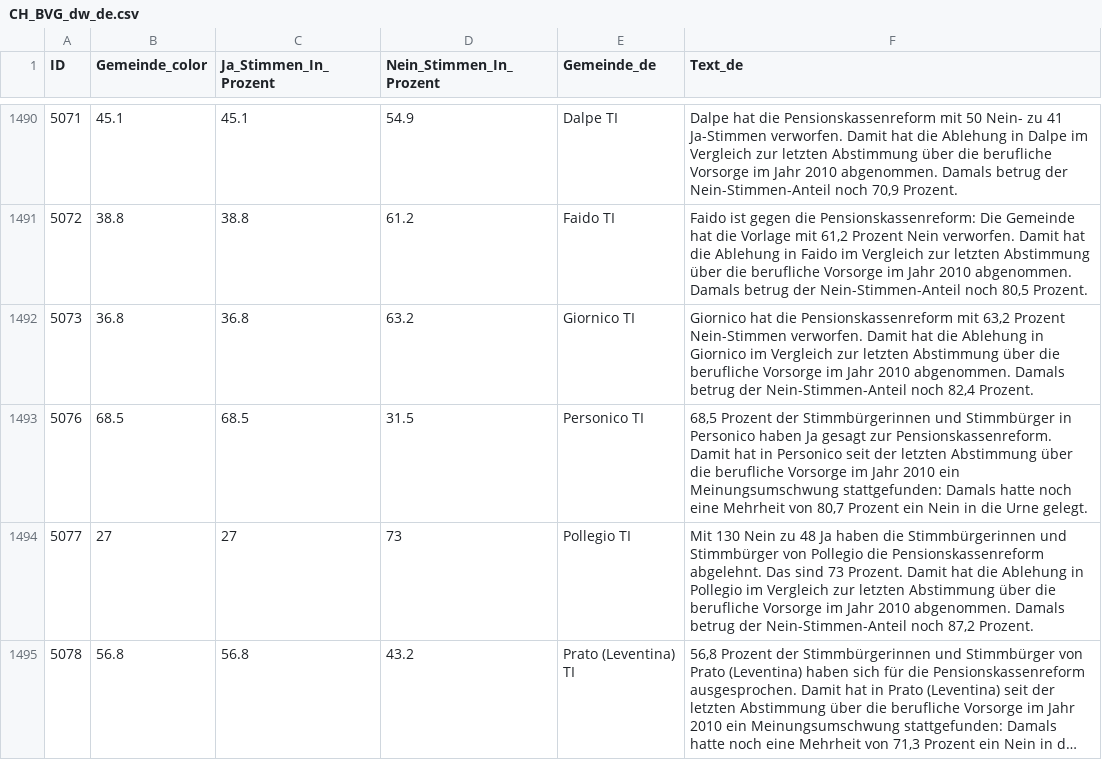
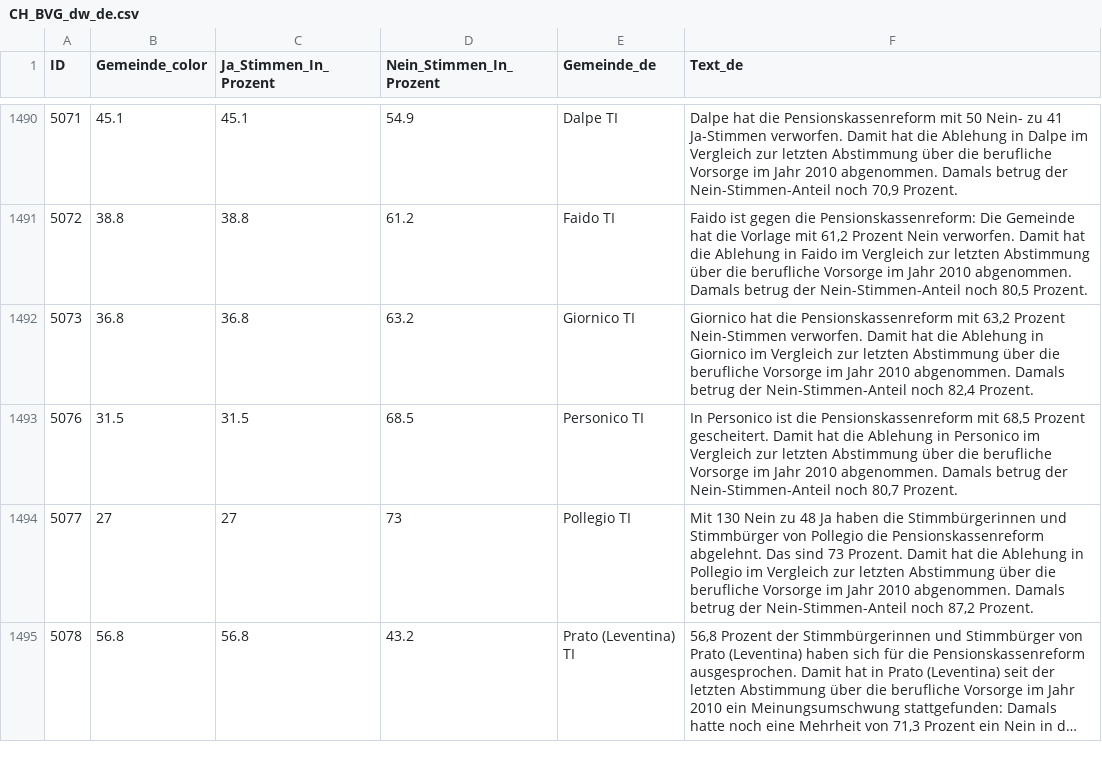
Before and after one commit to awp-finanznachrichten/lena_september2024, a CSV file: Output_Switzerland/CH_BVG_dw_de.csv, drawn as a sheet; only a part is shown, gaps mark what is left out; long unchanged cells end in ….

```diff
--- a/Output_Switzerland/CH_BVG_dw_de.csv
+++ b/Output_Switzerland/CH_BVG_dw_de.csv
@@ -1492,3 +1492,3 @@
 5073,36.8,36.8,63.2,"Giornico TI","Giornico hat die Pensionskassenreform mit 63,2 Prozent Nein-Stimmen verworfen. Damit hat die Ablehung in Giornico im Vergleich zur letzten Abstimmung über die berufliche Vorsorge im Jahr 2010 abgenommen. Damals betrug der Nein-Stimmen-Anteil noch 82,4 Prozent."
-5076,68.5,68.5,31.5,"Personico TI","68,5 Prozent der Stimmbürgerinnen und Stimmbürger in Personico haben Ja gesagt zur Pensionskassenreform. Damit hat in Personico seit der letzten Abstimmung über die berufliche Vorsorge im Jahr 2010 ein Meinungsumschwung stattgefunden: Damals hatte noch eine Mehrheit von 80,7 Prozent ein Nein in die Urne gelegt."
+5076,31.5,31.5,68.5,"Personico TI","In Personico ist die Pensionskassenreform mit 68,5 Prozent gescheitert. Damit hat die Ablehung in Personico im Vergleich zur letzten Abstimmung über die berufliche Vorsorge im Jahr 2010 abgenommen. Damals betrug der Nein-Stimmen-Anteil noch 80,7 Prozent."
 5077,27,27,73,"Pollegio TI","Mit 130 Nein zu 48 Ja haben die Stimmbürgerinnen und Stimmbürger von Pollegio die Pensionskassenreform abgelehnt. Das sind 73 Prozent. Damit hat die Ablehung in Pollegio im Vergleich zur letzten Abstimmung über die berufliche Vorsorge im Jahr 2010 abgenommen. Damals betrug der Nein-Stimmen-Anteil noch 87,2 Prozent."
```
Also changed, not shown: Output_Cantons/TI_CH_BVG_dw_it.csv, Output_Switzerland/CH_BVG_dw_fr.csv, 10 other files.
